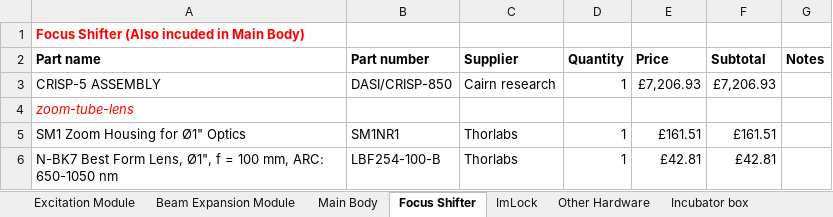
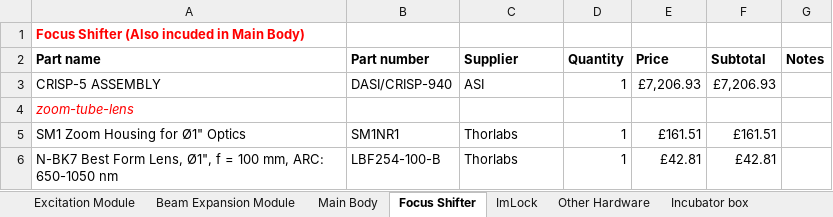
Before and after one commit to HoldenLab/LifeHack, an Excel workbook: LifeHack-Parts.xlsx, sheet Focus Shifter, drawn as a sheet; only a part is shown; values as stored, in another font and other column widths than the file's, no borders; the diff names each change by its address in the sheet, - before the commit and + after, or states it on an @@ line.

Commit message:
Update LifeHack-Parts.xlsx

```diff
--- a/LifeHack-Parts.xlsx (sheet Focus Shifter)
+++ b/LifeHack-Parts.xlsx (sheet Focus Shifter)
-B3 (Part number): DASI/CRISP-850
+B3 (Part number): DASI/CRISP-940
-C3 (Supplier): Cairn research
+C3 (Supplier): ASI
```
Also changed, not shown: sheet Main Body, sheet ImLock.
